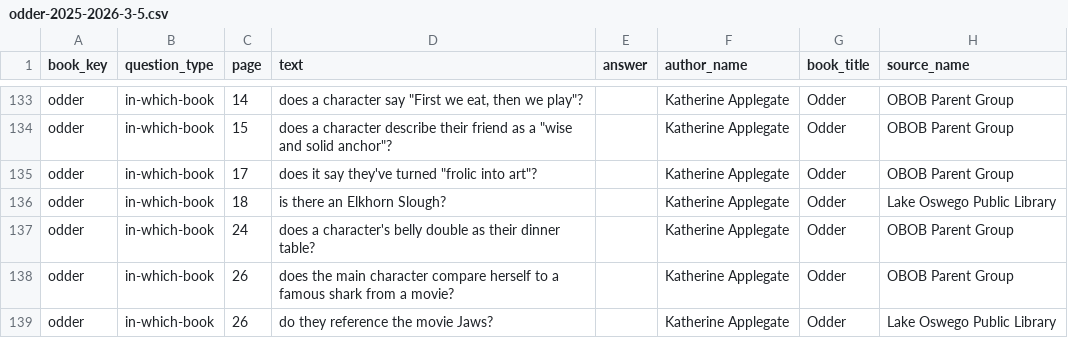
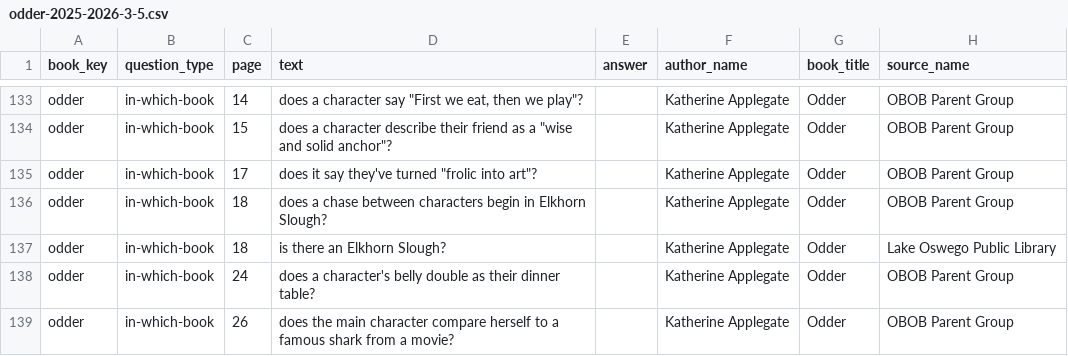
Before and after one commit to brianellin/obob-nextjs, a CSV file: public/exports/2025-2026/3-5/odder-2025-2026-3-5.csv, drawn as a sheet; only a part is shown, gaps mark what is left out; the shorter side is filled out with more unchanged rows; the diff covers the shown part only.

```diff
--- a/public/exports/2025-2026/3-5/odder-2025-2026-3-5.csv
+++ b/public/exports/2025-2026/3-5/odder-2025-2026-3-5.csv
@@ -143,2 +143,3 @@ odder,in-which-book,15,"does a character describe their friend as a ""wise and s
 odder,in-which-book,17,"does it say they've turned ""frolic into art""?",,Katherine Applegate,Odder,OBOB Parent Group
+odder,in-which-book,18,does a chase between characters begin in Elkhorn Slough?,,Katherine Applegate,Odder,OBOB Parent Group
 odder,in-which-book,18,is there an Elkhorn Slough?,,Katherine Applegate,Odder,Lake Oswego Public Library
```
Also changed, not shown: 2 added rows, 2 removed rows, 55 moved rows and 1 edited cell elsewhere in this file, public/exports/2025-2026/3-5/obob-2025-2026-3-5-all-questions.csv, 1 other file.
